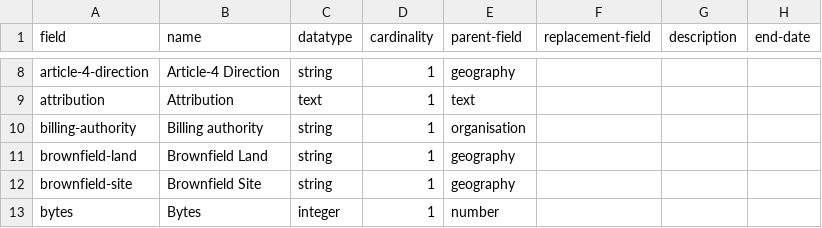
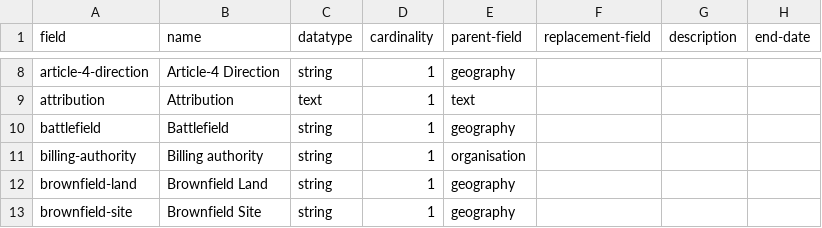
Before and after one commit to digital-land/specification, a CSV file: specification/field.csv, drawn as a sheet; only a part is shown, gaps mark what is left out; the shorter side is filled out with more unchanged rows; the diff names each change by its address in the sheet, - before the commit and + after, or states it on an @@ line.

```diff
--- a/specification/field.csv
+++ b/specification/field.csv
+row 10: battlefield | Battlefield | string | 1 | geography
```
Also changed, not shown: specification/pipeline.csv.
